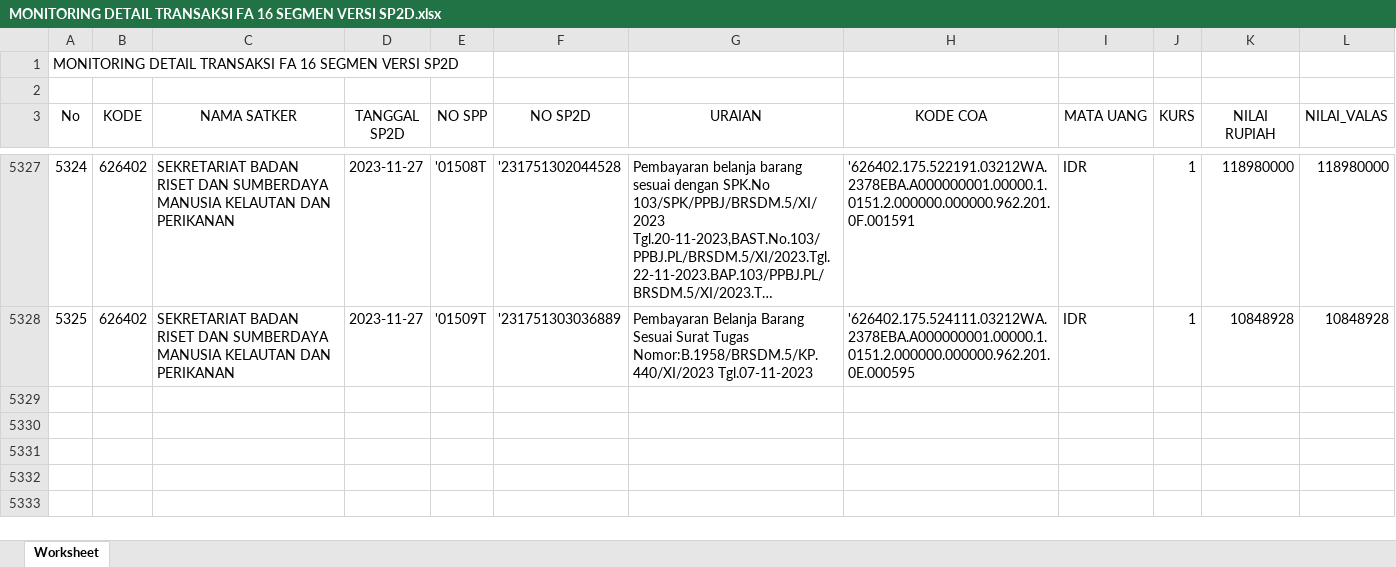
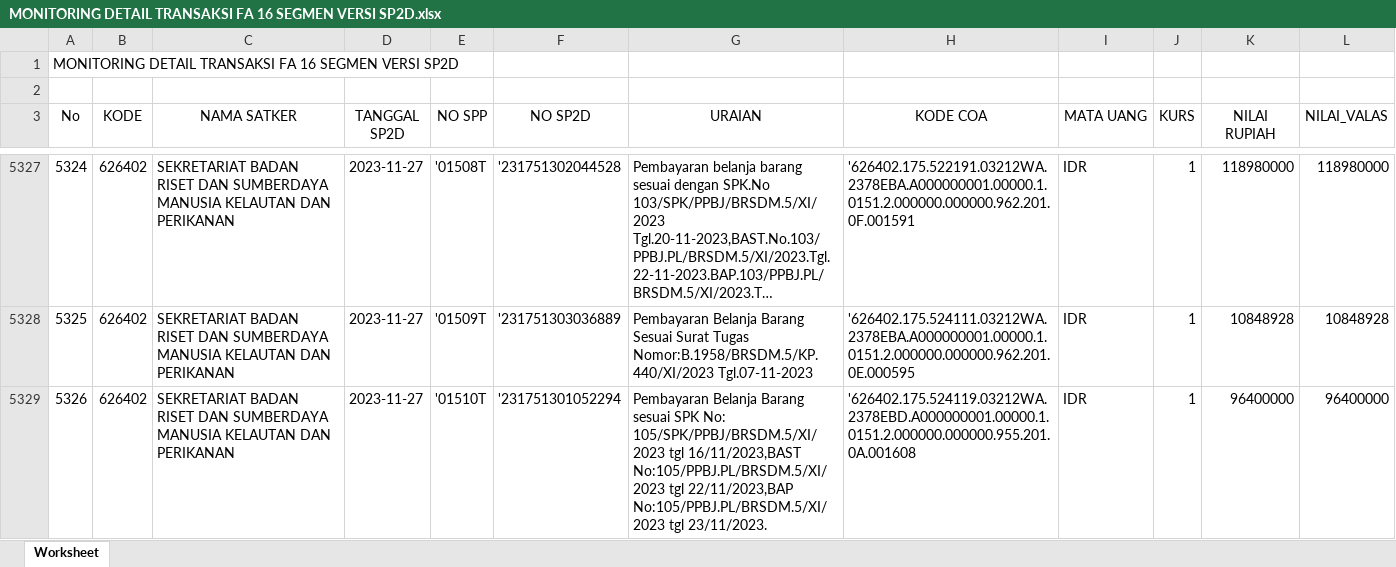
Before and after one commit to edimistiono/TA.2023, an Excel workbook: Database/MONITORING DETAIL TRANSAKSI FA 16 SEGMEN VERSI SP2D.xlsx, sheet Worksheet, drawn as a sheet; only a part is shown, gaps mark what is left out; long unchanged cells end in …; values as stored, in another font and other column widths than the file's, no borders; the diff names each change by its address in the sheet, - before the commit and + after, or states it on an @@ line.

```diff
--- a/Database/MONITORING DETAIL TRANSAKSI FA 16 SEGMEN VERSI SP2D.xlsx (sheet Worksheet)
+++ b/Database/MONITORING DETAIL TRANSAKSI FA 16 SEGMEN VERSI SP2D.xlsx (sheet Worksheet)
+row 5329: 5326 | 626402 | SEKRETARIAT BADAN RISET DAN SUMBERDAYA MANUSIA KELAUTAN DAN PERIKANAN | 2023-11-27 | '01510T | '231751301052294 | Pembayaran Belanja Barang sesuai SPK No: 105/SPK/PPBJ/BRSDM.5/XI/2023 tgl 16/11/2023,BAST No:105/PPBJ.PL/BRSDM.5/XI/2023 tgl 22/11/2023,BAP No:105/PPBJ.PL/BRSDM.5/XI/2023 tgl 23/11/2023. | '626402.175.524119.03212WA.2378EBD.A000000001.00000.1.0151.2.000000.000000.955.201.0A.001608 | IDR | 1 | 96400000 | 96400000
```
Also changed, not shown: Database/SP2D.xlsx, 1 other file.
